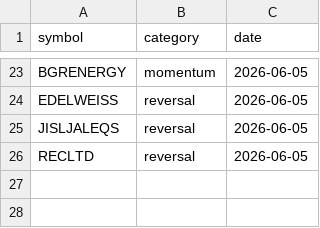
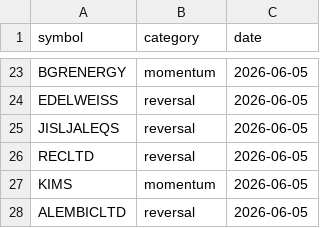
Before and after one commit to golupixid/momentum-scanner, a CSV file: data/daily_shown/watchlist_shown.csv, drawn as a sheet; only a part is shown, gaps mark what is left out; the diff names each change by its address in the sheet, - before the commit and + after, or states it on an @@ line.

```diff
--- a/data/daily_shown/watchlist_shown.csv
+++ b/data/daily_shown/watchlist_shown.csv
+row 27: KIMS | momentum | 2026-06-05
+row 28: ALEMBICLTD | reversal | 2026-06-05
```
Also changed, not shown: data/active_signals/active_signals.csv, 1 other file.
